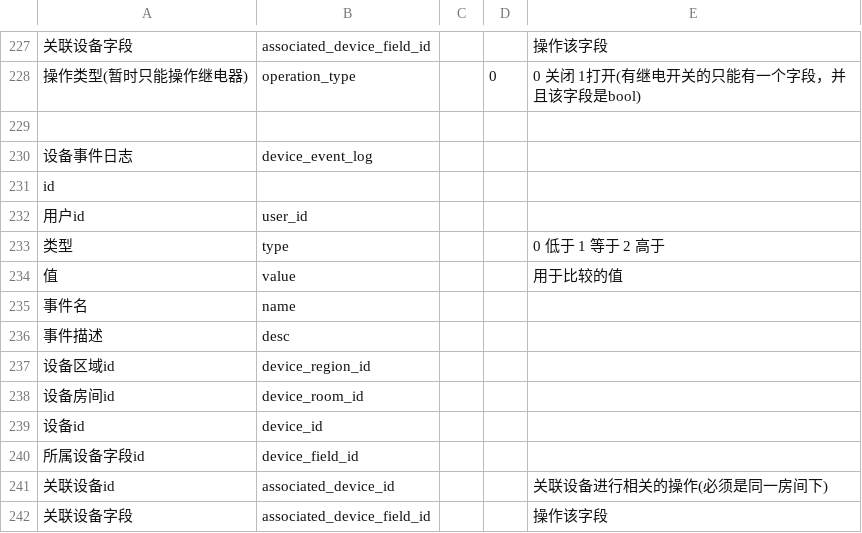
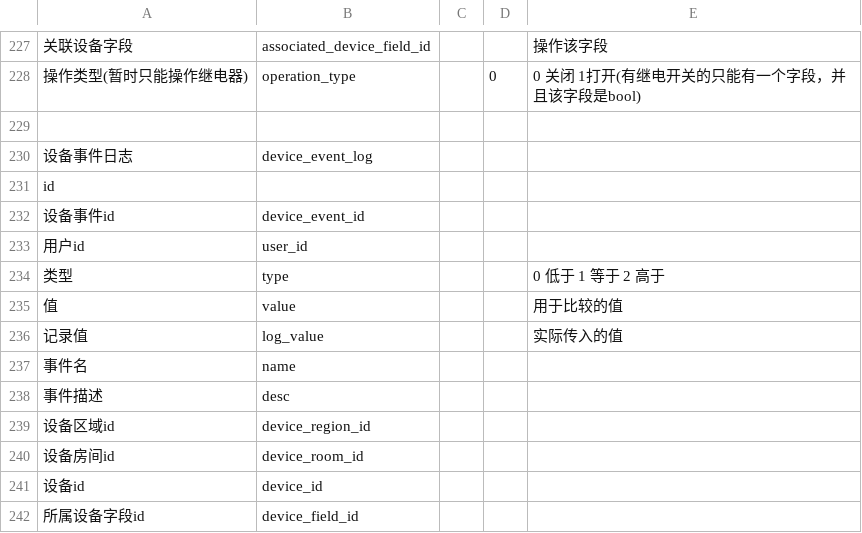
Before and after one commit to hunteryun/zhdp, a CSV file: sql/智慧大棚数据库表(已自动还原).CSV, drawn as a sheet; only a part is shown, gaps mark what is left out; the shorter side is filled out with more unchanged rows; the diff names each change by its address in the sheet, - before the commit and + after, or states it on an @@ line.

```diff
--- a/sql/智慧大棚数据库表(已自动还原).CSV
+++ b/sql/智慧大棚数据库表(已自动还原).CSV
+row 232: 设备事件id | device_event_id
+row 236: 记录值 | log_value |  |  | 实际传入的值
```
Also changed, not shown: 9 other files.
